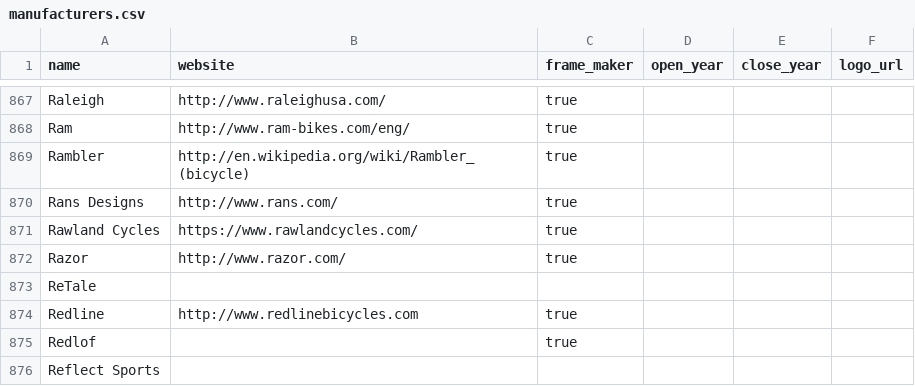
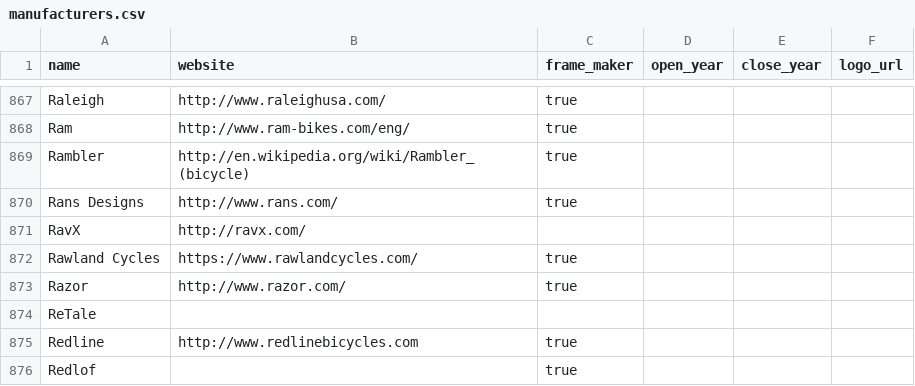
Before and after one commit to bikeindex/resources, a CSV file: manufacturers.csv, drawn as a sheet; only a part is shown, gaps mark what is left out; the shorter side is filled out with more unchanged rows.

Commit message:
Update manufacturers.csv
Add RavX name and URL.

```diff
--- a/manufacturers.csv
+++ b/manufacturers.csv
@@ -870,2 +870,3 @@ name,website,frame_maker,open_year,close_year,logo_url
 "Rans Designs", "http://www.rans.com/", "true", "", "",
+"RavX", "http://ravx.com/", "", "", "",
 "Rawland Cycles", "https://www.rawlandcycles.com/", "true", "", "",
```
